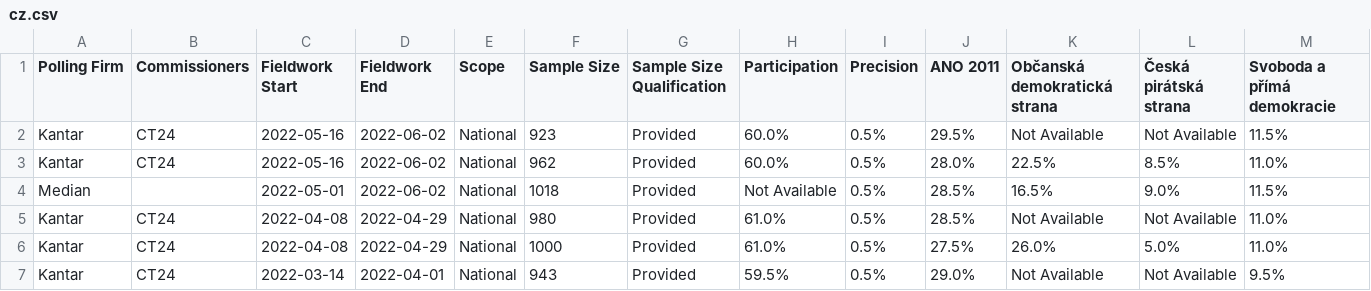
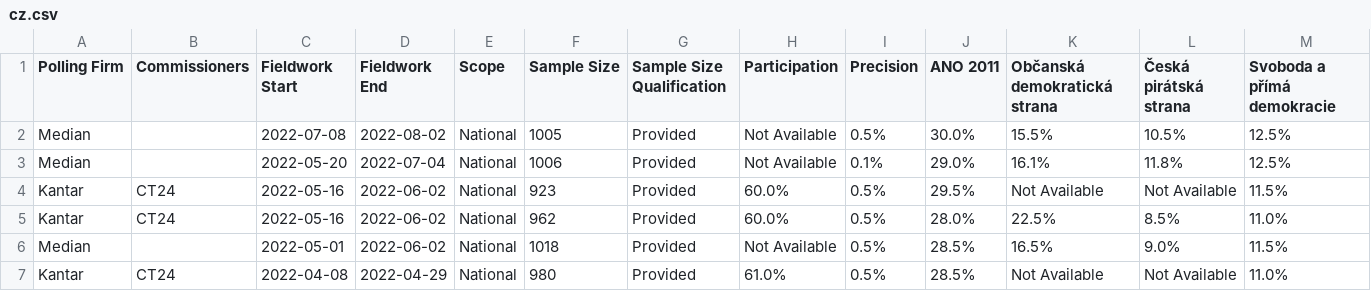
Before and after one commit to michalskop/europeelects, a CSV file: data_original/cz.csv, drawn as a sheet; only a part is shown; the shorter side is filled out with more unchanged rows; rows hold the shown columns only; the diff names each change by its address in the sheet, - before the commit and + after, or states it on an @@ line.

```diff
--- a/data_original/cz.csv
+++ b/data_original/cz.csv
+row 2: Median |  | 2022-07-08 | 2022-08-02 | National | 1005 | Provided | Not Available | 0.5% | 30.0% | 15.5% | 10.5% | 12.5%
+row 3: Median |  | 2022-05-20 | 2022-07-04 | National | 1006 | Provided | Not Available | 0.1% | 29.0% | 16.1% | 11.8% | 12.5%
```
